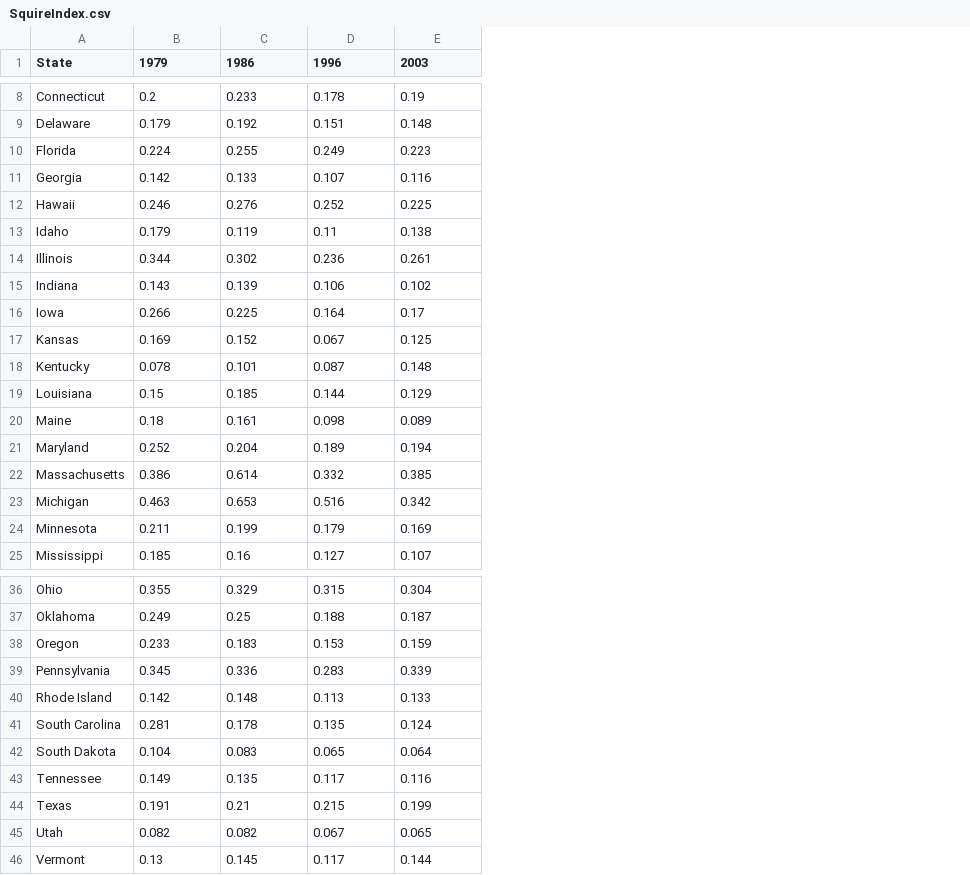
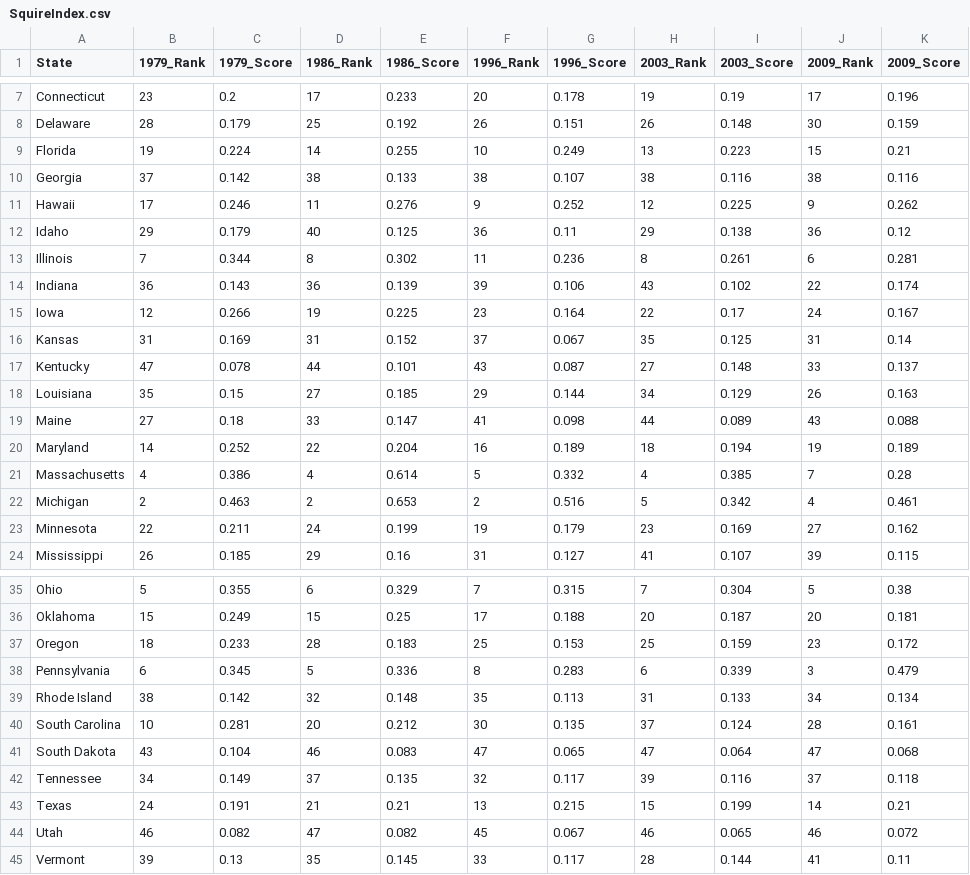
Before and after one commit to thomasdowling/Professionalization, a CSV file: SquireIndex.csv, drawn as a sheet; only a part is shown, gaps mark what is left out; addresses are those after the commit; the diff covers the shown part only; the diff names each change by its address in the sheet, - before the commit and + after, or states it on an @@ line.

```diff
--- a/SquireIndex.csv
+++ b/SquireIndex.csv
+column B (1979_Rank), rows 7-24: 23 | 28 | 19 | 37 | 17 | 29 | 7 | 36 | 12 | 31 | 47 | 35 | 27 | 14 | 4 | 2 | 22 | 26; rows 35-45: 5 | 15 | 18 | 6 | 38 | 10 | 43 | 34 | 24 | 46 | 39
+column D (1986_Rank), rows 7-24: 17 | 25 | 14 | 38 | 11 | 40 | 8 | 36 | 19 | 31 | 44 | 27 | 33 | 22 | 4 | 2 | 24 | 29; rows 35-45: 6 | 15 | 28 | 5 | 32 | 20 | 46 | 37 | 21 | 47 | 35
+column F (1996_Rank), rows 7-24: 20 | 26 | 10 | 38 | 9 | 36 | 11 | 39 | 23 | 37 | 43 | 29 | 41 | 16 | 5 | 2 | 19 | 31; rows 35-45: 7 | 17 | 25 | 8 | 35 | 30 | 47 | 32 | 13 | 45 | 33
+column H (2003_Rank), rows 7-24: 19 | 26 | 13 | 38 | 12 | 29 | 8 | 43 | 22 | 35 | 27 | 34 | 44 | 18 | 4 | 5 | 23 | 41; rows 35-45: 7 | 20 | 25 | 6 | 31 | 37 | 47 | 39 | 15 | 46 | 28
+column J (2009_Rank), rows 7-24: 17 | 30 | 15 | 38 | 9 | 36 | 6 | 22 | 24 | 31 | 33 | 26 | 43 | 19 | 7 | 4 | 27 | 39; rows 35-45: 5 | 20 | 23 | 3 | 34 | 28 | 47 | 37 | 14 | 46 | 41
+column K (2009_Score), rows 7-24: 0.196 | 0.159 | 0.21 | 0.116 | 0.262 | 0.12 | 0.281 | 0.174 | 0.167 | 0.14 | 0.137 | 0.163 | 0.088 | 0.189 | 0.28 | 0.461 | 0.162 | 0.115; rows 35-45: 0.38 | 0.181 | 0.172 | 0.479 | 0.134 | 0.161 | 0.068 | 0.118 | 0.21 | 0.072 | 0.11
-C1: 1979
+C1: 1979_Score
-E1: 1986
+E1: 1986_Score
-G1: 1996
+G1: 1996_Score
-I1: 2003
+I1: 2003_Score
-E12 (1986_Score): 0.119
+E12 (1986_Score): 0.125
-E19 (1986_Score): 0.161
+E19 (1986_Score): 0.147
-E40 (1986_Score): 0.178
+E40 (1986_Score): 0.212
```
Also changed, not shown: 1 removed row and 5 edited cells elsewhere in this file.
